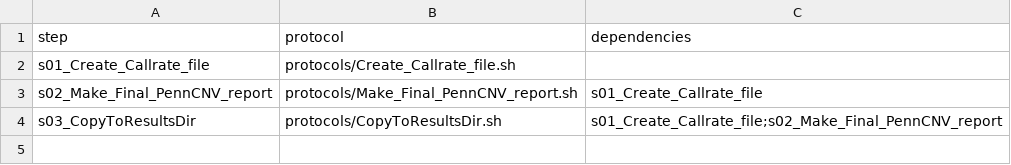
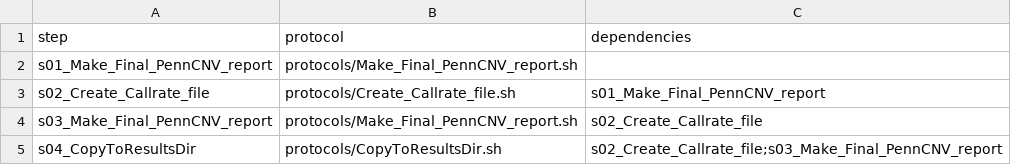
Before and after one commit to molgenis/GAP, a CSV file: diagnostics_workflow.csv, drawn as a sheet.

```diff
--- a/diagnostics_workflow.csv
+++ b/diagnostics_workflow.csv
@@ -1,4 +1,5 @@
 step,protocol,dependencies
-s01_Create_Callrate_file,protocols/Create_Callrate_file.sh,
-s02_Make_Final_PennCNV_report,protocols/Make_Final_PennCNV_report.sh,s01_Create_Callrate_file
-s03_CopyToResultsDir,protocols/CopyToResultsDir.sh,s01_Create_Callrate_file;s02_Make_Final_PennCNV_report
+s01_Make_Final_PennCNV_report,protocols/Make_Final_PennCNV_report.sh,
+s02_Create_Callrate_file,protocols/Create_Callrate_file.sh,s01_Make_Final_PennCNV_report
+s03_Make_Final_PennCNV_report,protocols/Make_Final_PennCNV_report.sh,s02_Create_Callrate_file
+s04_CopyToResultsDir,protocols/CopyToResultsDir.sh,s02_Create_Callrate_file;s03_Make_Final_PennCNV_report
```
Also changed, not shown: diagnostics_parameters.csv, 4 other files.
